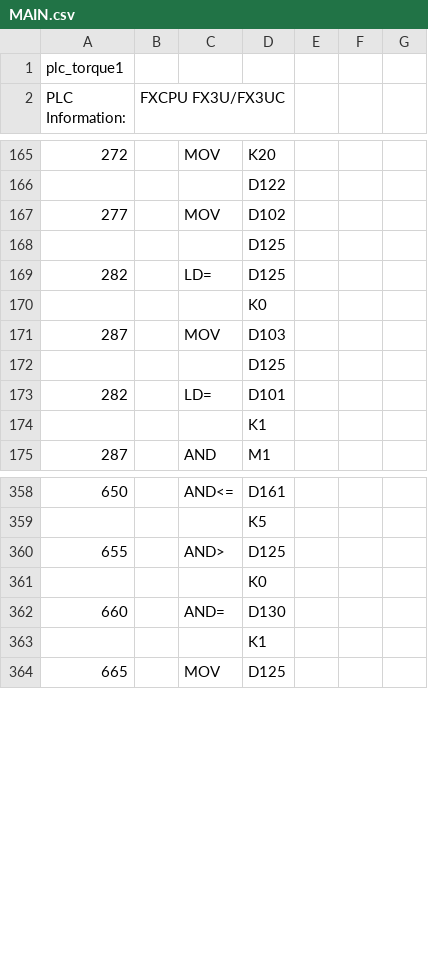
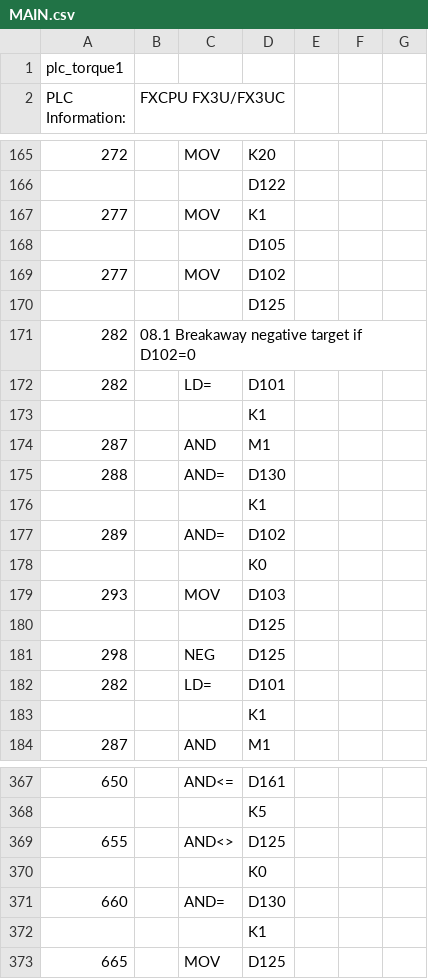
Before and after one commit to ngoctoan150699/plot_ZE-SG3, a CSV file: plc_ctrvina/MAIN.csv, drawn as a sheet; only a part is shown, gaps mark what is left out; addresses are those after the commit; the diff names each change by its address in the sheet, - before the commit and + after, or states it on an @@ line.

Commit message:
Prepare v1.1.0 and adjust breakaway PLC negative rung

```diff
--- a/plc_ctrvina/MAIN.csv
+++ b/plc_ctrvina/MAIN.csv
+row 167: 277 |  | MOV | K1
+row 168:  |  |  | D105
+row 171: 282 | 08.1 Breakaway negative target if D102=0
-D172: D125
+D172: D101
+row 173:  |  |  | K1
+row 174: 287 |  | AND | M1
+row 175: 288 |  | AND= | D130
+row 176:  |  |  | K1
+row 177: 289 |  | AND= | D102
-A179 (PLC Information:): 287
+A179 (PLC Information:): 293
+row 181: 298 |  | NEG | D125
-C369: AND>
+C369: AND<>
```
Also changed, not shown: 2 other files.
